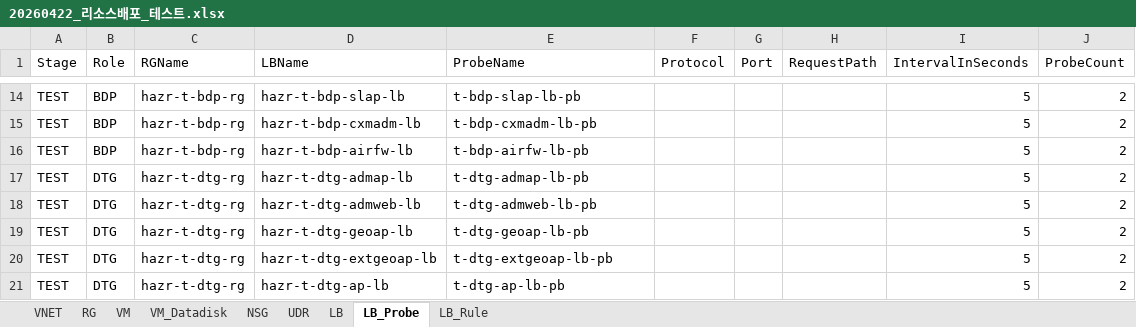
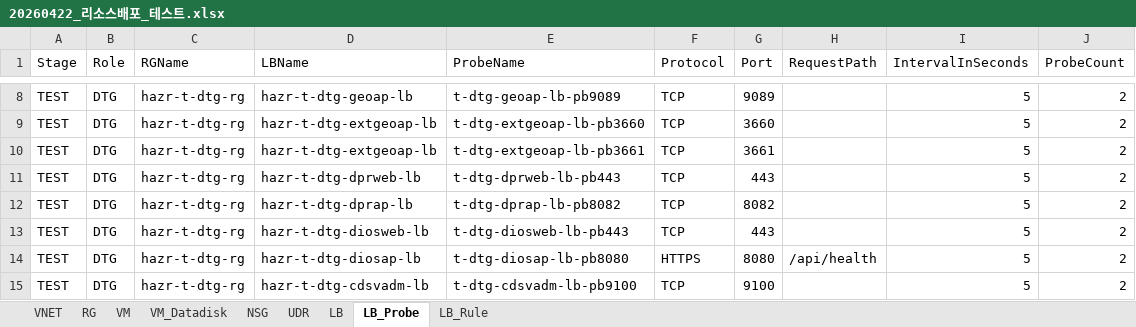
Before and after one commit to skpaek-git/hgi_resourceDeploy, an Excel workbook: 서버정보/20260422_리소스배포_테스트.xlsx, sheet LB_Probe, drawn as a sheet; only a part is shown, gaps mark what is left out; values as stored, in another font and other column widths than the file's, no cell formats; addresses are those after the commit; the diff covers the shown part only; the diff names each change by its address in the sheet, - before the commit and + after, or states it on an @@ line.

```diff
--- a/서버정보/20260422_리소스배포_테스트.xlsx (sheet LB_Probe)
+++ b/서버정보/20260422_리소스배포_테스트.xlsx (sheet LB_Probe)
-B8:B10 (Role): BDP
+B8:B10 (Role): DTG
-C8:C10 (RGName): hazr-t-bdp-rg
+C8:C10 (RGName): hazr-t-dtg-rg
-D8 (LBName): hazr-t-bdp-slap-lb
+D8 (LBName): hazr-t-dtg-geoap-lb
-E8 (ProbeName): t-bdp-slap-lb-pb
+E8 (ProbeName): t-dtg-geoap-lb-pb9089
-F8:F13 (Protocol): (empty)
+F8:F13 (Protocol): TCP
-G8 (Port): (empty)
+G8 (Port): 9089
-D9 (LBName): hazr-t-bdp-cxmadm-lb
+D9 (LBName): hazr-t-dtg-extgeoap-lb
-E9 (ProbeName): t-bdp-cxmadm-lb-pb
+E9 (ProbeName): t-dtg-extgeoap-lb-pb3660
-G9 (Port): (empty)
+G9 (Port): 3660
-D10 (LBName): hazr-t-bdp-airfw-lb
+D10 (LBName): hazr-t-dtg-extgeoap-lb
-E10 (ProbeName): t-bdp-airfw-lb-pb
+E10 (ProbeName): t-dtg-extgeoap-lb-pb3661
-G10 (Port): (empty)
+G10 (Port): 3661
-D11 (LBName): hazr-t-dtg-admap-lb
+D11 (LBName): hazr-t-dtg-dprweb-lb
-E11 (ProbeName): t-dtg-admap-lb-pb
+E11 (ProbeName): t-dtg-dprweb-lb-pb443
-G11 (Port): (empty)
+G11 (Port): 443
-D12 (LBName): hazr-t-dtg-admweb-lb
+D12 (LBName): hazr-t-dtg-dprap-lb
-E12 (ProbeName): t-dtg-admweb-lb-pb
+E12 (ProbeName): t-dtg-dprap-lb-pb8082
-G12 (Port): (empty)
+G12 (Port): 8082
-D13 (LBName): hazr-t-dtg-geoap-lb
+D13 (LBName): hazr-t-dtg-diosweb-lb
-E13 (ProbeName): t-dtg-geoap-lb-pb
+E13 (ProbeName): t-dtg-diosweb-lb-pb443
-G13 (Port): (empty)
+G13 (Port): 443
-D14 (LBName): hazr-t-dtg-extgeoap-lb
+D14 (LBName): hazr-t-dtg-diosap-lb
-E14 (ProbeName): t-dtg-extgeoap-lb-pb
+E14 (ProbeName): t-dtg-diosap-lb-pb8080
-F14 (Protocol): (empty)
+F14 (Protocol): HTTPS
-G14 (Port): (empty)
+G14 (Port): 8080
-H14 (RequestPath): (empty)
+H14 (RequestPath): /api/health
-D15 (LBName): hazr-t-dtg-ap-lb
+D15 (LBName): hazr-t-dtg-cdsvadm-lb
-E15 (ProbeName): t-dtg-ap-lb-pb
+E15 (ProbeName): t-dtg-cdsvadm-lb-pb9100
-F15 (Protocol): (empty)
+F15 (Protocol): TCP
-G15 (Port): (empty)
+G15 (Port): 9100
```
Also changed, not shown: 43 added rows, 6 removed rows and 161 edited cells elsewhere in this sheet, sheet LB_Rule, sheet LB, sheet NSG, cell formats, formulas that keep their value, 1 other file.
